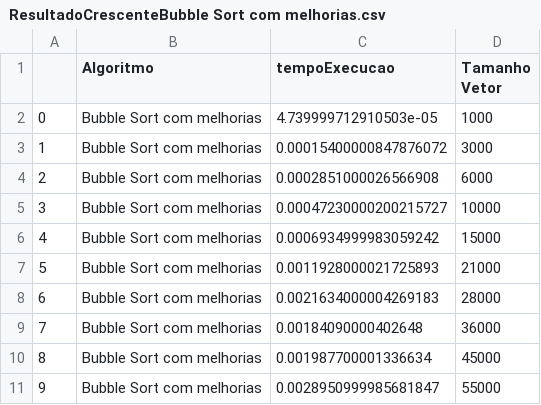
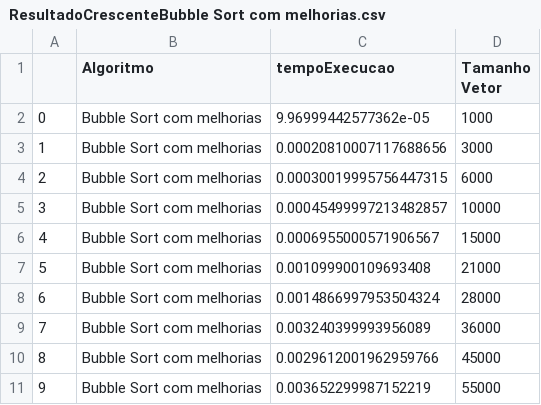
Before and after one commit to Gotoxico/TrabalhoPraticoPAA, a CSV file: CSVs/BubbleSortComMelhorias/Crescente/ResultadoCrescenteBubble Sort com melhorias.csv, drawn as a sheet.

```diff
--- a/CSVs/BubbleSortComMelhorias/Crescente/ResultadoCrescenteBubble Sort com melhorias.csv
+++ b/CSVs/BubbleSortComMelhorias/Crescente/ResultadoCrescenteBubble Sort com melhorias.csv
@@ -1,11 +1,11 @@
 ,Algoritmo,tempoExecucao,Tamanho Vetor
-0,Bubble Sort com melhorias,4.739999712910503e-05,1000
-1,Bubble Sort com melhorias,0.00015400000847876072,3000
-2,Bubble Sort com melhorias,0.0002851000026566908,6000
-3,Bubble Sort com melhorias,0.00047230000200215727,10000
-4,Bubble Sort com melhorias,0.0006934999983059242,15000
-5,Bubble Sort com melhorias,0.0011928000021725893,21000
-6,Bubble Sort com melhorias,0.0021634000004269183,28000
-7,Bubble Sort com melhorias,0.00184090000402648,36000
-8,Bubble Sort com melhorias,0.001987700001336634,45000
-9,Bubble Sort com melhorias,0.0028950999985681847,55000
+0,Bubble Sort com melhorias,9.96999442577362e-05,1000
+1,Bubble Sort com melhorias,0.00020810007117688656,3000
+2,Bubble Sort com melhorias,0.00030019995756447315,6000
+3,Bubble Sort com melhorias,0.00045499997213482857,10000
+4,Bubble Sort com melhorias,0.0006955000571906567,15000
+5,Bubble Sort com melhorias,0.001099900109693408,21000
+6,Bubble Sort com melhorias,0.0014866997953504324,28000
+7,Bubble Sort com melhorias,0.003240399993956089,36000
+8,Bubble Sort com melhorias,0.0029612001962959766,45000
+9,Bubble Sort com melhorias,0.003652299987152219,55000
```
Also changed, not shown: 32 other files.
